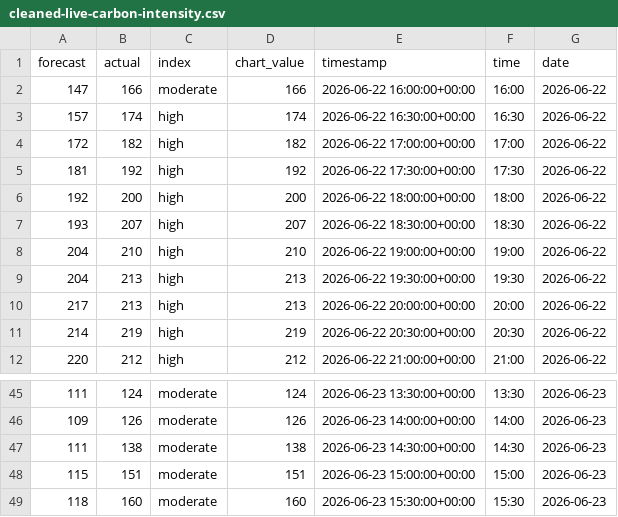
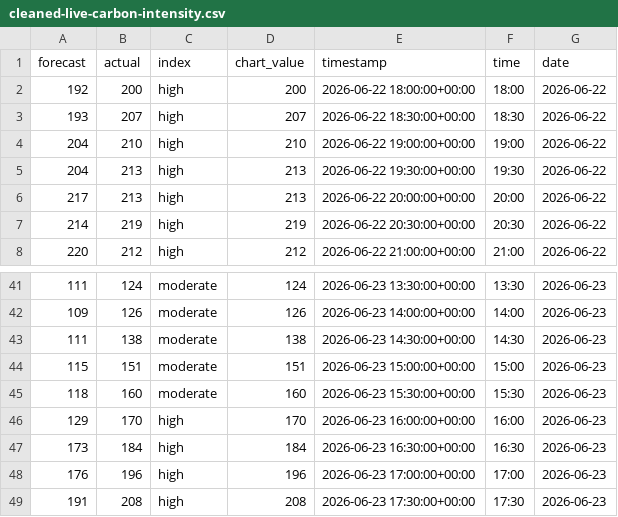
Before and after one commit to olliebranston/the-new-current-site, a CSV file: data/cleaned-live-carbon-intensity.csv, drawn as a sheet; only a part is shown, gaps mark what is left out; removed rows and columns are numbered as before the commit, all else as after; the diff names each change by its address in the sheet, - before the commit and + after, or states it on an @@ line.

```diff
--- a/data/cleaned-live-carbon-intensity.csv
+++ b/data/cleaned-live-carbon-intensity.csv
-row 2: 147 | 166 | moderate | 166 | 2026-06-22 16:00:00+00:00 | 16:00 | 2026-06-22
-row 3: 157 | 174 | high | 174 | 2026-06-22 16:30:00+00:00 | 16:30 | 2026-06-22
-row 4: 172 | 182 | high | 182 | 2026-06-22 17:00:00+00:00 | 17:00 | 2026-06-22
-row 5: 181 | 192 | high | 192 | 2026-06-22 17:30:00+00:00 | 17:30 | 2026-06-22
+row 46: 129 | 170 | high | 170 | 2026-06-23 16:00:00+00:00 | 16:00 | 2026-06-23
+row 47: 173 | 184 | high | 184 | 2026-06-23 16:30:00+00:00 | 16:30 | 2026-06-23
+row 48: 176 | 196 | high | 196 | 2026-06-23 17:00:00+00:00 | 17:00 | 2026-06-23
+row 49: 191 | 208 | high | 208 | 2026-06-23 17:30:00+00:00 | 17:30 | 2026-06-23
```
Also changed, not shown: data/cleaned-live-generation-mix.csv, data/cleaned-live-power-price.csv, 8 other files.
